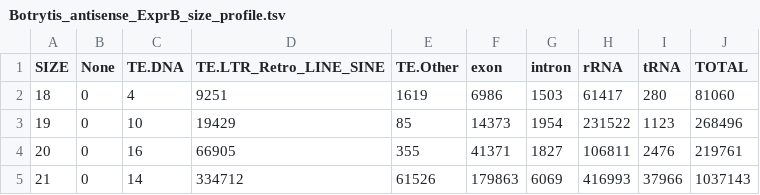
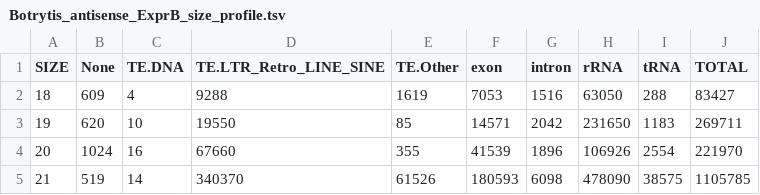
Before and after one commit to stajichlab/Botrytis_sRNA_profile, a TSV file: results/Botrytis_antisense_ExprB_size_profile.tsv, drawn as a sheet; only a part is shown; the diff covers the shown part only.

```diff
--- a/results/Botrytis_antisense_ExprB_size_profile.tsv
+++ b/results/Botrytis_antisense_ExprB_size_profile.tsv
@@ -1,5 +1,5 @@
 SIZE	None	TE.DNA	TE.LTR_Retro_LINE_SINE	TE.Other	exon	intron	rRNA	tRNA	TOTAL
-18	0	4	9251	1619	6986	1503	61417	280	81060
-19	0	10	19429	85	14373	1954	231522	1123	268496
-20	0	16	66905	355	41371	1827	106811	2476	219761
-21	0	14	334712	61526	179863	6069	416993	37966	1037143
+18	609	4	9288	1619	7053	1516	63050	288	83427
+19	620	10	19550	85	14571	2042	231650	1183	269711
+20	1024	16	67660	355	41539	1896	106926	2554	221970
+21	519	14	340370	61526	180593	6098	478090	38575	1105785
```
Also changed, not shown: 54 edited cells elsewhere in this file, results/Botrytis_antisense_ExprB_size_profile_uniq.tsv, results/Botrytis_antisense_ExprM_size_profile.tsv, 39 other files.
